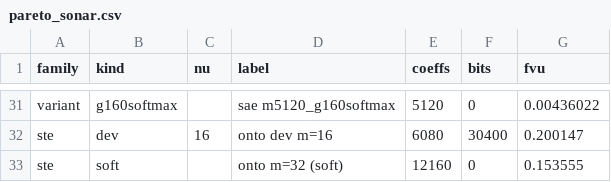
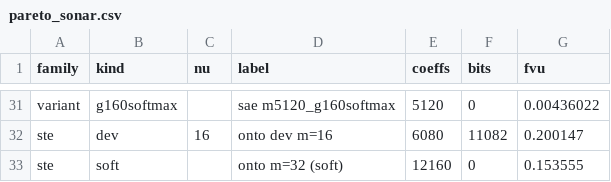
Before and after one commit to WakaruLabs/ontologize, a CSV file: writeup/figures/data/pareto_sonar.csv, drawn as a sheet; only a part is shown, gaps mark what is left out; the diff covers the shown part only; the diff names each change by its address in the sheet, - before the commit and + after, or states it on an @@ line.

```diff
--- a/writeup/figures/data/pareto_sonar.csv
+++ b/writeup/figures/data/pareto_sonar.csv
-F32 (bits): 30400
+F32 (bits): 11082
```
Also changed, not shown: 22 edited cells elsewhere in this file, 22 other files.
